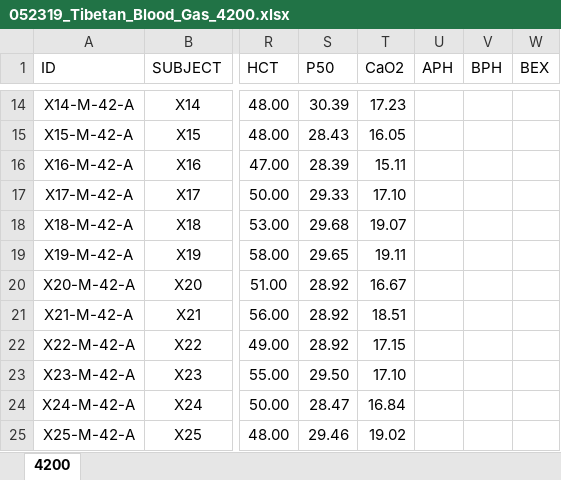
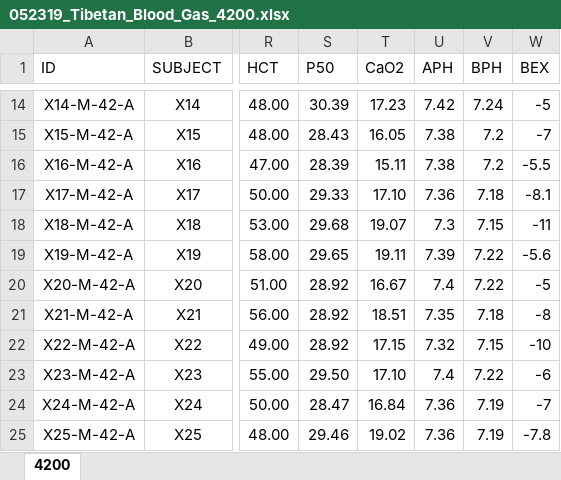
Before and after one commit to Broccolito/Tatum_Group_Training, an Excel workbook: 052319_Tibetan_Blood_Gas_4200.xlsx, sheet 4200, drawn as a sheet; only a part is shown, gaps mark what is left out; values as stored, in another font and other column widths than the file's, no borders; the diff covers the shown part only; the diff names each change by its address in the sheet, - before the commit and + after, or states it on an @@ line.

```diff
--- a/052319_Tibetan_Blood_Gas_4200.xlsx (sheet 4200)
+++ b/052319_Tibetan_Blood_Gas_4200.xlsx (sheet 4200)
-U14 (APH): (empty)
+U14 (APH): 7.42
-V14 (BPH): (empty)
+V14 (BPH): 7.24
-W14 (BEX): (empty)
+W14 (BEX): -5
-U15:U16 (APH): (empty)
+U15:U16 (APH): 7.38
-V15:V16 (BPH): (empty)
+V15:V16 (BPH): 7.2
-W15 (BEX): (empty)
+W15 (BEX): -7
-W16 (BEX): (empty)
+W16 (BEX): -5.5
-U17 (APH): (empty)
+U17 (APH): 7.36
-V17 (BPH): (empty)
+V17 (BPH): 7.18
-W17 (BEX): (empty)
+W17 (BEX): -8.1
-U18 (APH): (empty)
+U18 (APH): 7.3
-V18 (BPH): (empty)
+V18 (BPH): 7.15
-W18 (BEX): (empty)
+W18 (BEX): -11
-U19 (APH): (empty)
+U19 (APH): 7.39
-V19:V20 (BPH): (empty)
+V19:V20 (BPH): 7.22
-W19 (BEX): (empty)
+W19 (BEX): -5.6
-U20 (APH): (empty)
+U20 (APH): 7.4
-W20 (BEX): (empty)
+W20 (BEX): -5
-U21 (APH): (empty)
+U21 (APH): 7.35
-V21 (BPH): (empty)
+V21 (BPH): 7.18
-W21 (BEX): (empty)
+W21 (BEX): -8
-U22 (APH): (empty)
+U22 (APH): 7.32
-V22 (BPH): (empty)
+V22 (BPH): 7.15
-W22 (BEX): (empty)
+W22 (BEX): -10
-U23 (APH): (empty)
+U23 (APH): 7.4
-V23 (BPH): (empty)
+V23 (BPH): 7.22
-W23 (BEX): (empty)
+W23 (BEX): -6
-U24:U25 (APH): (empty)
+U24:U25 (APH): 7.36
-V24:V25 (BPH): (empty)
+V24:V25 (BPH): 7.19
-W24 (BEX): (empty)
+W24 (BEX): -7
-W25 (BEX): (empty)
+W25 (BEX): -7.8
```
Also changed, not shown: 369 edited cells elsewhere in this sheet, formulas that keep their value.
